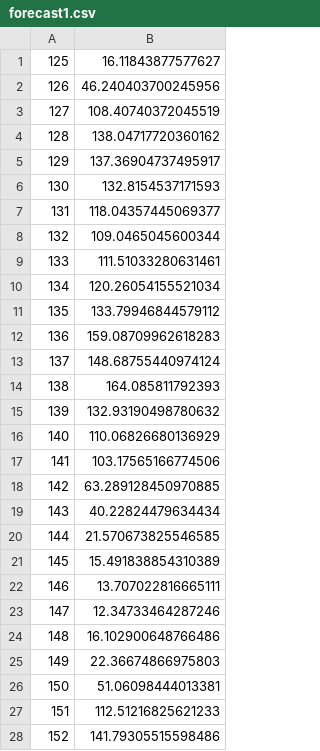
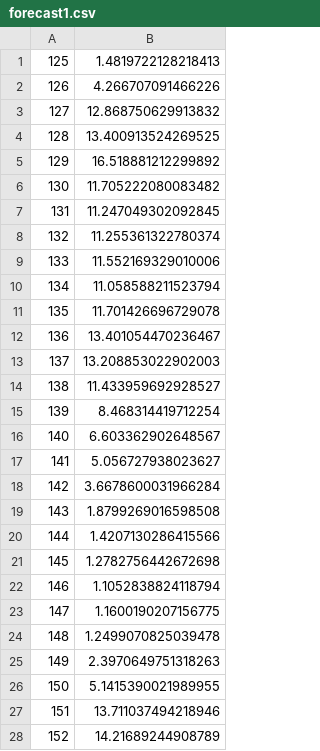
Before and after one commit to MayurKharbas/BE_Project_Grp30, a CSV file: forecast1.csv, drawn as a sheet; only a part is shown; the diff covers the shown part only.

```diff
--- a/forecast1.csv
+++ b/forecast1.csv
@@ -1,28 +1,28 @@
-125,16.11843877577627
-126,46.240403700245956
-127,108.40740372045519
-128,138.04717720360162
-129,137.36904737495917
-130,132.8154537171593
-131,118.04357445069377
-132,109.0465045600344
-133,111.51033280631461
-134,120.26054155521034
-135,133.79946844579112
-136,159.08709962618283
-137,148.68755440974124
-138,164.085811792393
-139,132.93190498780632
-140,110.06826680136929
-141,103.17565166774506
-142,63.289128450970885
-143,40.22824479634434
-144,21.570673825546585
-145,15.491838854310389
-146,13.707022816665111
-147,12.34733464287246
-148,16.102900648766486
-149,22.36674866975803
-150,51.06098444013381
-151,112.51216825621233
-152,141.79305515598486
+125,1.4819722128218413
+126,4.266707091466226
+127,12.868750629913832
+128,13.400913524269525
+129,16.518881212299892
+130,11.705222080083482
+131,11.247049302092845
+132,11.255361322780374
+133,11.552169329010006
+134,11.058588211523794
+135,11.701426696729078
+136,13.401054470236467
+137,13.208853022902003
+138,11.433959692928527
+139,8.468314419712254
+140,6.603362902648567
+141,5.056727938023627
+142,3.6678600031966284
+143,1.8799269016598508
+144,1.4207130286415566
+145,1.2782756442672698
+146,1.1052838824118794
+147,1.1600190207156775
+148,1.2499070825039478
+149,2.3970649751318263
+150,5.1415390021989955
+151,13.711037494218946
+152,14.21689244908789
```
Also changed, not shown: 14 edited cells elsewhere in this file, test.csv, train.csv, 9 other files.
